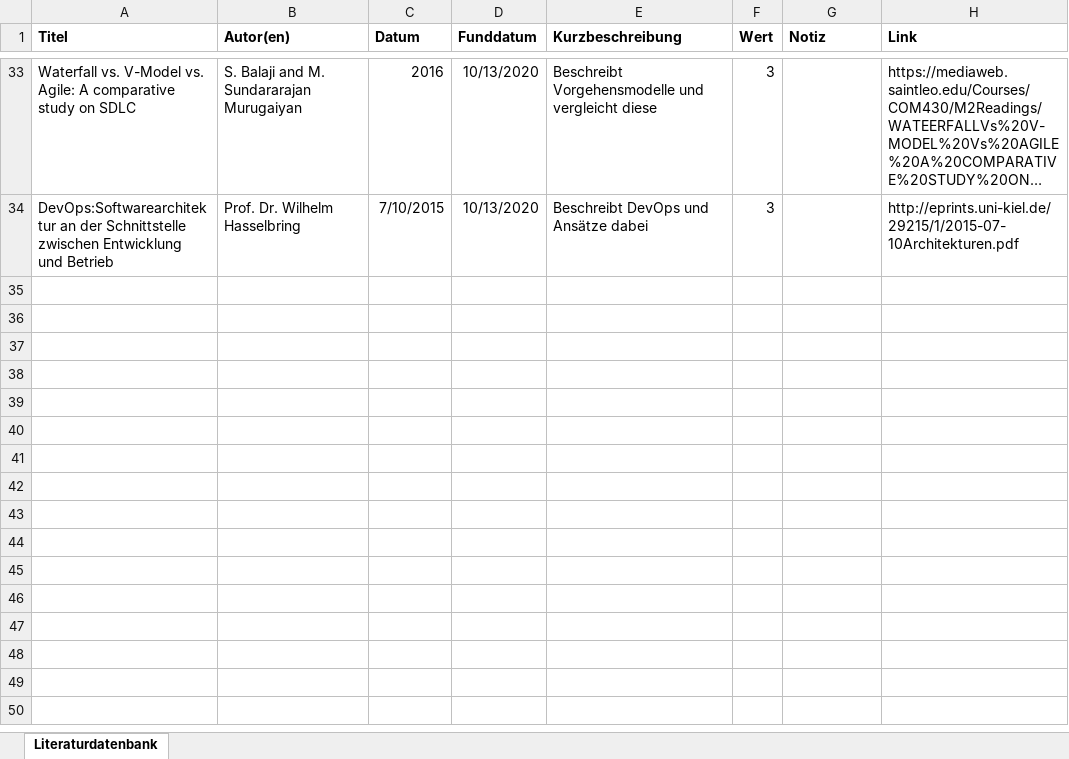
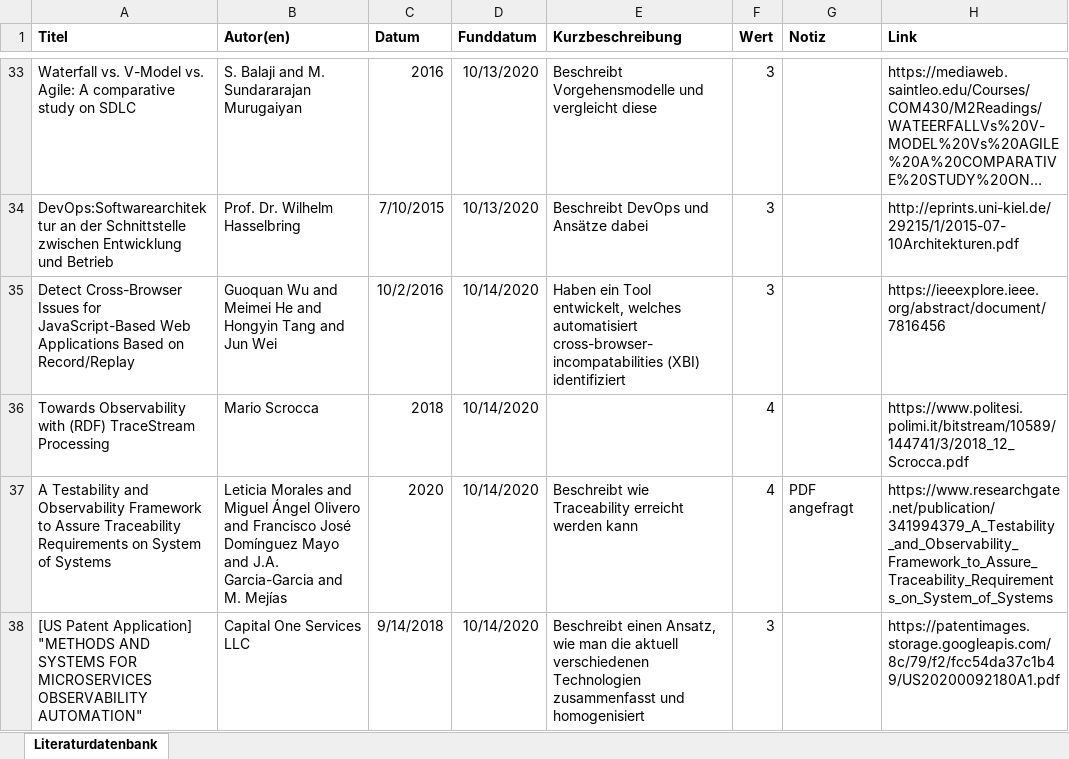
Before and after one commit to JapuDCret/bachelorarbeit, an Excel workbook: Literatur/Literaturrecherche.xlsx, sheet Literaturdatenbank, drawn as a sheet; only a part is shown, gaps mark what is left out; long unchanged cells end in …; values as stored, in another font and other column widths than the file's, no borders; conditional formats not drawn; the diff names each change by its address in the sheet, - before the commit and + after, or states it on an @@ line.

Commit message:
[ELAB-372] added some literature

```diff
--- a/Literatur/Literaturrecherche.xlsx (sheet Literaturdatenbank)
+++ b/Literatur/Literaturrecherche.xlsx (sheet Literaturdatenbank)
+row 35: Detect Cross-Browser Issues for JavaScript-Based Web Applications Based on Record/Replay | Guoquan Wu and Meimei He and Hongyin Tang and Jun Wei | 10/2/2016 | 10/14/2020 | Haben ein Tool entwickelt, welches automatisiert cross-browser-incompatabilities (XBI) identifiziert | 3 |  | https://ieeexplore.ieee.org/abstract/document/7816456
+row 36: Towards Observability with (RDF) TraceStream Processing | Mario Scrocca | 2018 | 10/14/2020 |  | 4 |  | https://www.politesi.polimi.it/bitstream/10589/144741/3/2018_12_Scrocca.pdf
+row 37: A Testability and Observability Framework to Assure Traceability Requirements on System of Systems | Leticia Morales and Miguel Ángel Olivero and Francisco José Domínguez Mayo and J.A. Garcia-Garcia and M. Mejías | 2020 | 10/14/2020 | Beschreibt wie Traceability erreicht werden kann | 4 | PDF angefragt | https://www.researchgate.net/publication/341994379_A_Testability_and_Observability_Framework_to_Assure_Traceability_Requirements_on_System_of_Systems
+row 38: [US Patent Application] "METHODS AND SYSTEMS FOR MICROSERVICES OBSERVABILITY AUTOMATION" | Capital One Services LLC | 9/14/2018 | 10/14/2020 | Beschreibt einen Ansatz, wie man die aktuell verschiedenen Technologien zusammenfasst und homogenisiert | 3 |  | https://patentimages.storage.googleapis.com/8c/79/f2/fcc54da37c1b49/US20200092180A1.pdf
```
